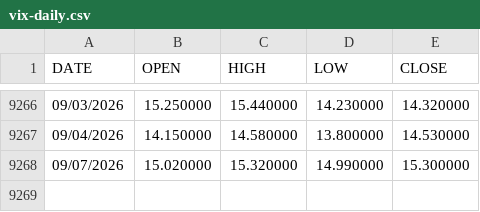
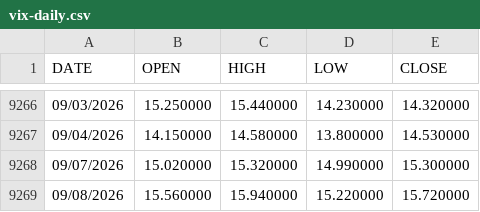
Before and after one commit to nongsittiwat/finance-vix, a CSV file: data/vix-daily.csv, drawn as a sheet; only a part is shown, gaps mark what is left out; the diff names each change by its address in the sheet, - before the commit and + after, or states it on an @@ line.

```diff
--- a/data/vix-daily.csv
+++ b/data/vix-daily.csv
+row 9269: 09/08/2026 | 15.560000 | 15.940000 | 15.220000 | 15.720000
```
